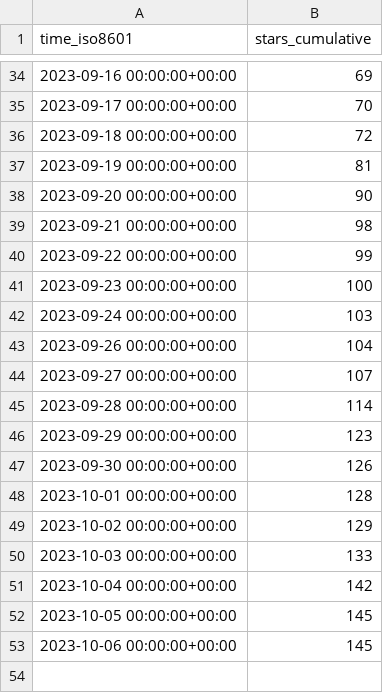
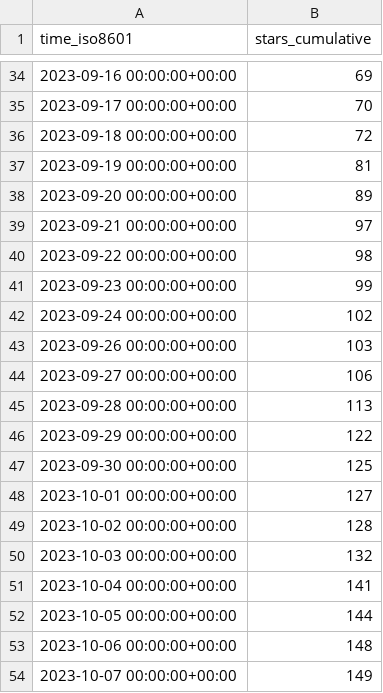
Before and after one commit to archit00sharma/superduperdb, a CSV file: SuperDuperDB/superduperdb/ghrs-data/stargazers.csv, drawn as a sheet; only a part is shown, gaps mark what is left out.

```diff
--- a/SuperDuperDB/superduperdb/ghrs-data/stargazers.csv
+++ b/SuperDuperDB/superduperdb/ghrs-data/stargazers.csv
@@ -37,17 +37,18 @@ time_iso8601,stars_cumulative
 2023-09-19 00:00:00+00:00,81
-2023-09-20 00:00:00+00:00,90
-2023-09-21 00:00:00+00:00,98
-2023-09-22 00:00:00+00:00,99
-2023-09-23 00:00:00+00:00,100
-2023-09-24 00:00:00+00:00,103
-2023-09-26 00:00:00+00:00,104
-2023-09-27 00:00:00+00:00,107
-2023-09-28 00:00:00+00:00,114
-2023-09-29 00:00:00+00:00,123
-2023-09-30 00:00:00+00:00,126
-2023-10-01 00:00:00+00:00,128
-2023-10-02 00:00:00+00:00,129
-2023-10-03 00:00:00+00:00,133
-2023-10-04 00:00:00+00:00,142
-2023-10-05 00:00:00+00:00,145
-2023-10-06 00:00:00+00:00,145
+2023-09-20 00:00:00+00:00,89
+2023-09-21 00:00:00+00:00,97
+2023-09-22 00:00:00+00:00,98
+2023-09-23 00:00:00+00:00,99
+2023-09-24 00:00:00+00:00,102
+2023-09-26 00:00:00+00:00,103
+2023-09-27 00:00:00+00:00,106
+2023-09-28 00:00:00+00:00,113
+2023-09-29 00:00:00+00:00,122
+2023-09-30 00:00:00+00:00,125
+2023-10-01 00:00:00+00:00,127
+2023-10-02 00:00:00+00:00,128
+2023-10-03 00:00:00+00:00,132
+2023-10-04 00:00:00+00:00,141
+2023-10-05 00:00:00+00:00,144
+2023-10-06 00:00:00+00:00,148
+2023-10-07 00:00:00+00:00,149
```
